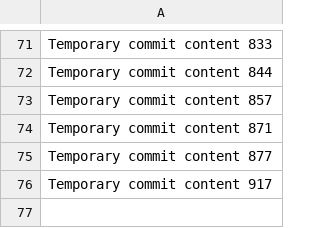
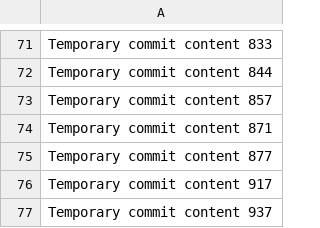
Before and after one commit to SilentCode/Malfunction---Error-404, a CSV file: data.csv, drawn as a sheet; only a part is shown, gaps mark what is left out.

```diff
--- a/data.csv
+++ b/data.csv
@@ -76 +76,2 @@ Temporary commit content 877
 Temporary commit content 917
+Temporary commit content 937
```
